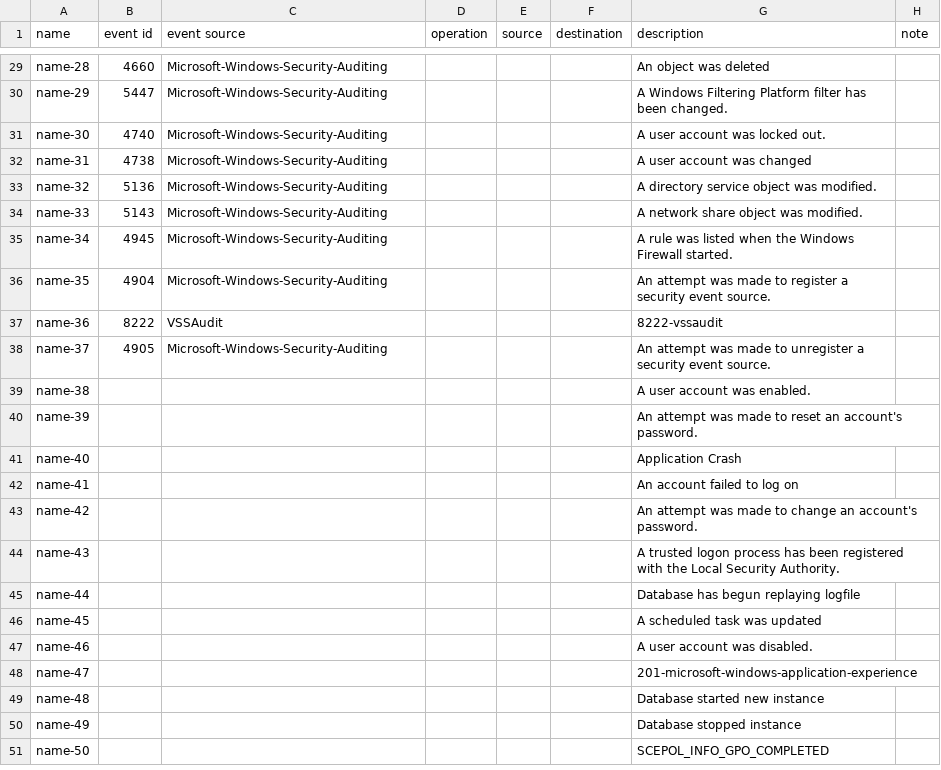
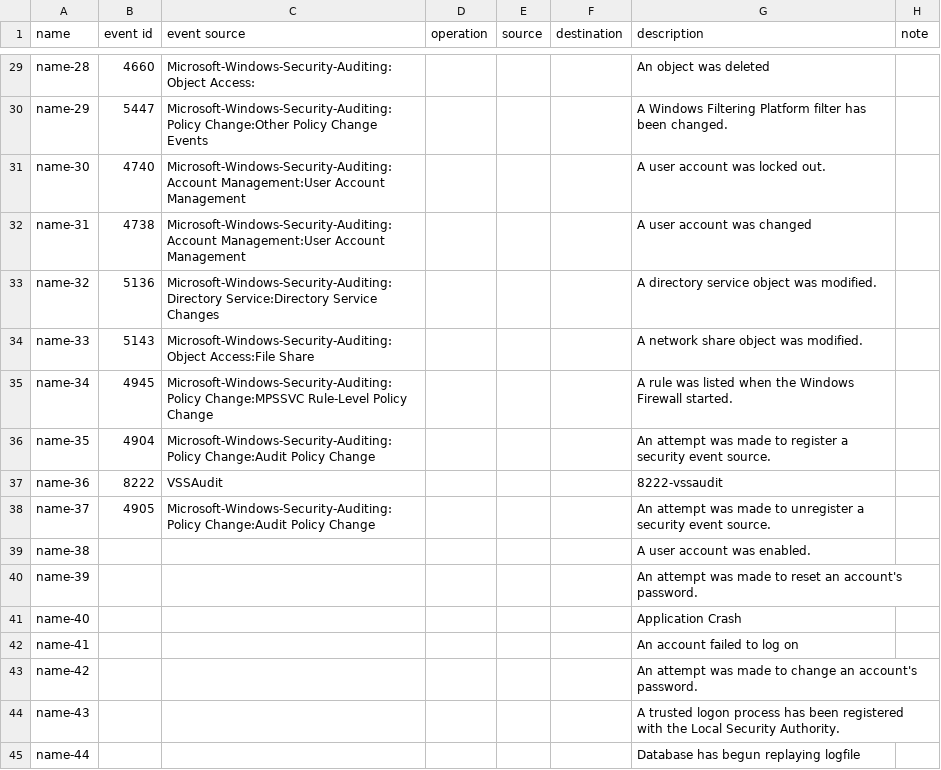
Before and after one commit to ESTLing/evt-analysis, a CSV file: ieid/events.csv, drawn as a sheet; only a part is shown, gaps mark what is left out; the shorter side is filled out with more unchanged rows; the diff covers the shown part only; the diff names each change by its address in the sheet, - before the commit and + after, or states it on an @@ line.

```diff
--- a/ieid/events.csv
+++ b/ieid/events.csv
-C29 (event source): Microsoft-Windows-Security-Auditing
+C29 (event source): Microsoft-Windows-Security-Auditing:Object Access:
-C30 (event source): Microsoft-Windows-Security-Auditing
+C30 (event source): Microsoft-Windows-Security-Auditing:Policy Change:Other Policy Change Events
-C31:C32 (event source): Microsoft-Windows-Security-Auditing
+C31:C32 (event source): Microsoft-Windows-Security-Auditing:Account Management:User Account Management
-C33 (event source): Microsoft-Windows-Security-Auditing
+C33 (event source): Microsoft-Windows-Security-Auditing:Directory Service:Directory Service Changes
-C34 (event source): Microsoft-Windows-Security-Auditing
+C34 (event source): Microsoft-Windows-Security-Auditing:Object Access:File Share
-C35 (event source): Microsoft-Windows-Security-Auditing
+C35 (event source): Microsoft-Windows-Security-Auditing:Policy Change:MPSSVC Rule-Level Policy Change
-C36 (event source): Microsoft-Windows-Security-Auditing
+C36 (event source): Microsoft-Windows-Security-Auditing:Policy Change:Audit Policy Change
-C38 (event source): Microsoft-Windows-Security-Auditing
+C38 (event source): Microsoft-Windows-Security-Auditing:Policy Change:Audit Policy Change
```
Also changed, not shown: 24 edited cells elsewhere in this file.
